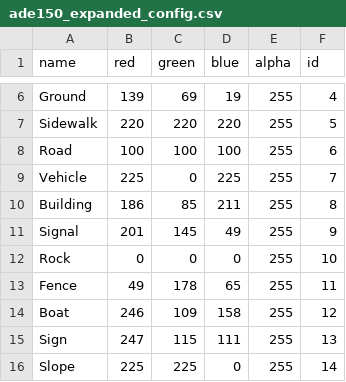
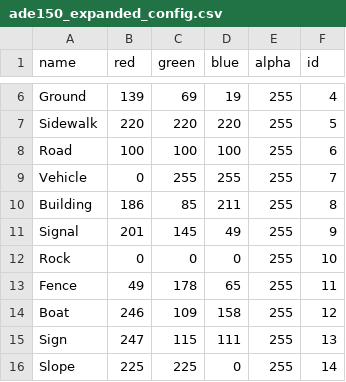
Before and after one commit to MIT-SPARK/semantic_inference, a CSV file: config/colors/ade150_expanded_config.csv, drawn as a sheet; only a part is shown, gaps mark what is left out.

Commit message:
add some flexibility for color specification

```diff
--- a/config/colors/ade150_expanded_config.csv
+++ b/config/colors/ade150_expanded_config.csv
@@ -8,3 +8,3 @@ Sidewalk,220,220,220,255,5
 Road,100,100,100,255,6
-Vehicle,225,0,225,255,7
+Vehicle,0,255,255,255,7
 Building,186,85,211,255,8
```
Also changed, not shown: 5 other files.
